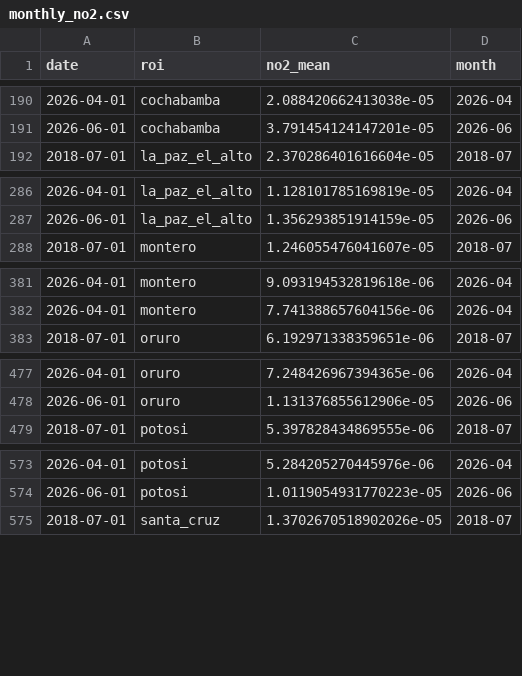
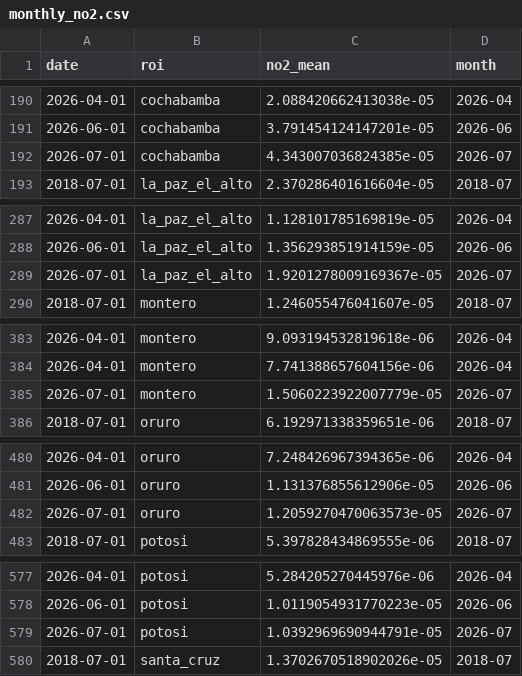
Before and after one commit to wernerhl/smog-tracker, a CSV file: data/monthly/monthly_no2.csv, drawn as a sheet; only a part is shown, gaps mark what is left out; the diff covers the shown part only; the diff names each change by its address in the sheet, - before the commit and + after, or states it on an @@ line.

```diff
--- a/data/monthly/monthly_no2.csv
+++ b/data/monthly/monthly_no2.csv
+row 192: 2026-07-01 | cochabamba | 4.343007036824385e-05 | 2026-07
+row 289: 2026-07-01 | la_paz_el_alto | 1.9201278009169367e-05 | 2026-07
+row 385: 2026-07-01 | montero | 1.5060223922007779e-05 | 2026-07
+row 482: 2026-07-01 | oruro | 1.2059270470063573e-05 | 2026-07
+row 579: 2026-07-01 | potosi | 1.0392969690944791e-05 | 2026-07
```
Also changed, not shown: 4 added rows elsewhere in this file, data/monthly/centered_12m.csv, data/national/national_monthly.csv, 4 other files.
